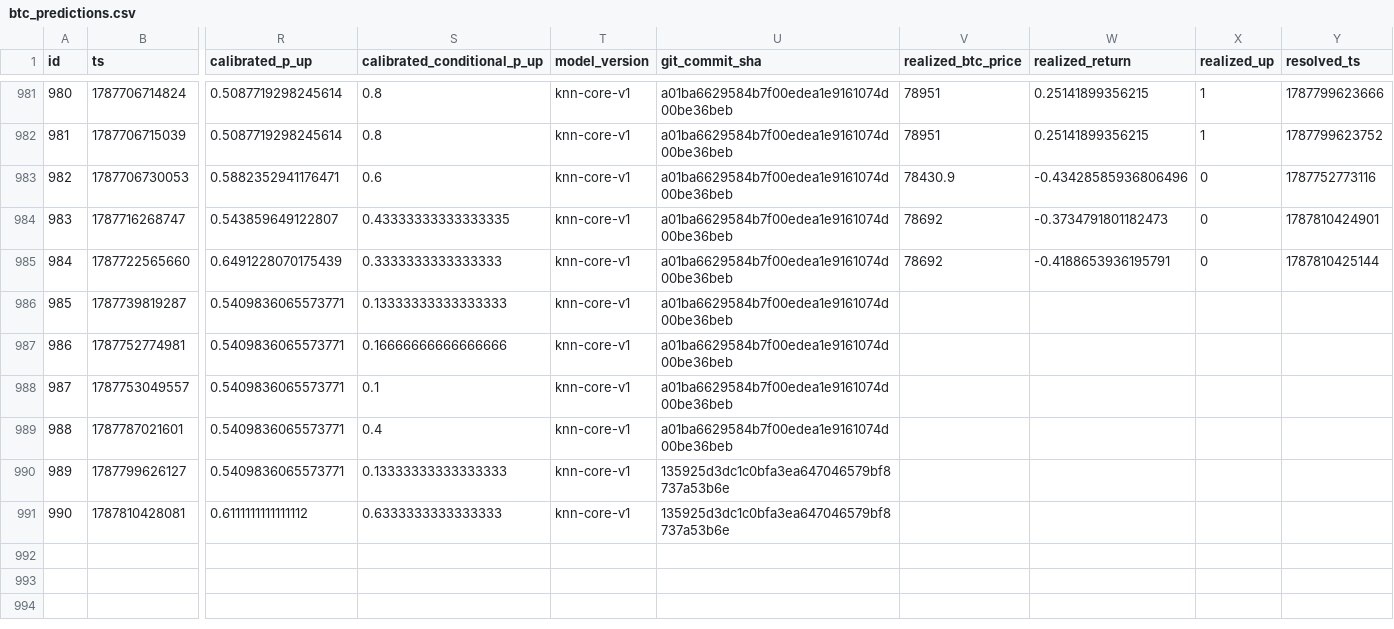
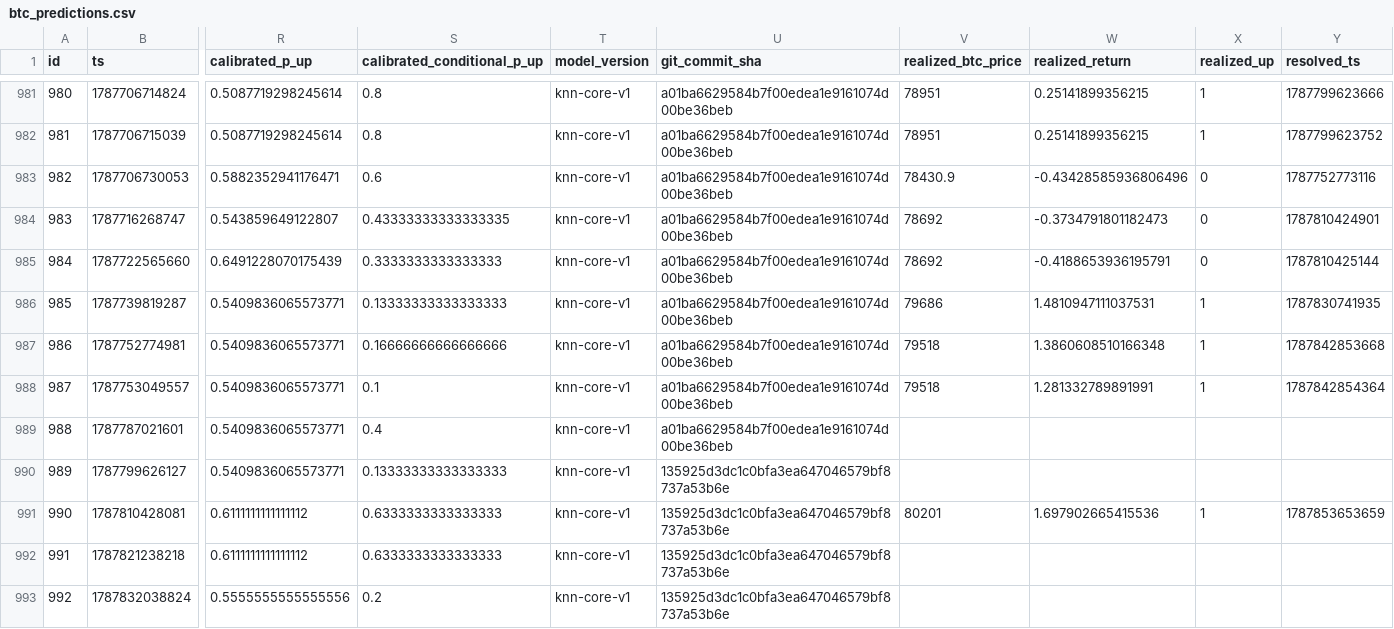
Before and after one commit to quiquandon-oss/PulseWorkerV2, a CSV file: data-exports/btc_predictions.csv, drawn as a sheet; only a part is shown, gaps mark what is left out; rows hold the shown columns only; the diff names each change by its address in the sheet, - before the commit and + after, or states it on an @@ line.

```diff
--- a/data-exports/btc_predictions.csv
+++ b/data-exports/btc_predictions.csv
-V986 (realized_btc_price): (empty)
+V986 (realized_btc_price): 79686
-W986 (realized_return): (empty)
+W986 (realized_return): 1.4810947111037531
-X986:X988 (realized_up): (empty)
+X986:X988 (realized_up): 1
-Y986 (resolved_ts): (empty)
+Y986 (resolved_ts): 1787830741935
-V987:V988 (realized_btc_price): (empty)
+V987:V988 (realized_btc_price): 79518
-W987 (realized_return): (empty)
+W987 (realized_return): 1.3860608510166348
-Y987 (resolved_ts): (empty)
+Y987 (resolved_ts): 1787842853668
-W988 (realized_return): (empty)
+W988 (realized_return): 1.281332789891991
-Y988 (resolved_ts): (empty)
+Y988 (resolved_ts): 1787842854364
-V991 (realized_btc_price): (empty)
+V991 (realized_btc_price): 80201
-W991 (realized_return): (empty)
+W991 (realized_return): 1.697902665415536
-X991 (realized_up): (empty)
+X991 (realized_up): 1
-Y991 (resolved_ts): (empty)
+Y991 (resolved_ts): 1787853653659
+row 992: 991 | 1787821238218 | 0.6111111111111112 | 0.6333333333333333 | knn-core-v1 | 135925d3dc1c0bfa3ea647046579bf8737a53b6e
+row 993: 992 | 1787832038824 | 0.5555555555555556 | 0.2 | knn-core-v1 | 135925d3dc1c0bfa3ea647046579bf8737a53b6e
```
Also changed, not shown: data-exports/challenger_predictions.csv, data-exports/eth_predictions.csv, 3 other files.
